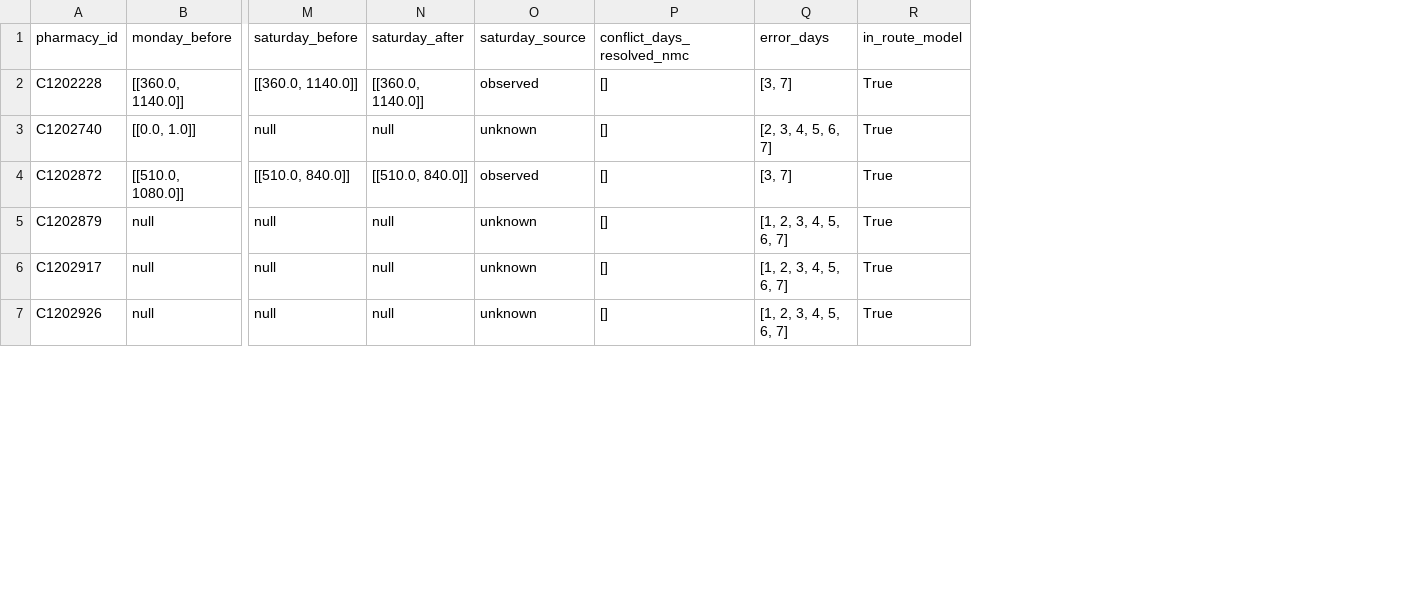
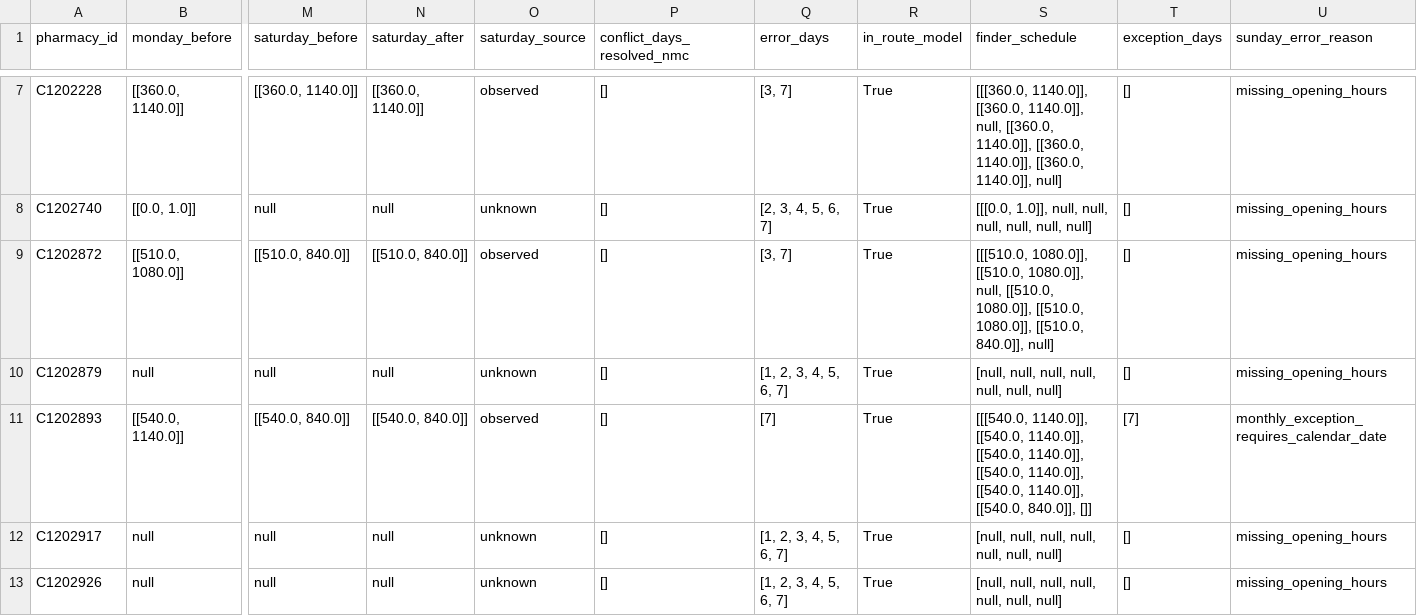
Before and after one commit to Kimyubin357/busan-night-pharmacy-map, a CSV file: remaining_sunday_errors.csv, drawn as a sheet; only a part is shown, gaps mark what is left out; addresses are those after the commit; rows hold the shown columns only; the diff covers the shown part only; the diff names each change by its address in the sheet, - before the commit and + after, or states it on an @@ line.

Commit message:
Handle pharmacy schedule exceptions and validate safe live refresh

```diff
--- a/remaining_sunday_errors.csv
+++ b/remaining_sunday_errors.csv
+column S (finder_schedule), rows 7-10: [[[360.0, 1140.0]], [[360.0, 1140.0]], null, [[360.0, 1140.0]], [[360.0, 1140.0]], [[360.0, 1140.0]], null] | [[[0.0, 1.0]], null, null, null, null, null, null] | [[[510.0, 1080.0]], [[510.0, 1080.0]], null, [[510.0, 1080.0]], [[510.0, 1080.0]], [[510.0, 840.0]], null] | [null, null, null, null, null, null, null]; rows 12-13: [null, null, null, null, null, null, null] | [null, null, null, null, null, null, null]
+column T (exception_days), rows 7-10: all []; rows 12-13: [] | []
+column U (sunday_error_reason), rows 7-10: all missing_opening_hours; rows 12-13: missing_opening_hours | missing_opening_hours
+row 11: C1202893 | [[540.0, 1140.0]] | [[540.0, 840.0]] | [[540.0, 840.0]] | observed | [] | [7] | True | [[[540.0, 1140.0]], [[540.0, 1140.0]], [[540.0, 1140.0]], [[540.0, 1140.0]], [[540.0, 1140.0]], [[540.0, 840.0]], []] | [7] | monthly_exception_requires_calendar_date
```
Also changed, not shown: 5 added rows elsewhere in this file, candidate_rankings_v3.csv, field_validation_plan.csv, 45 other files.
